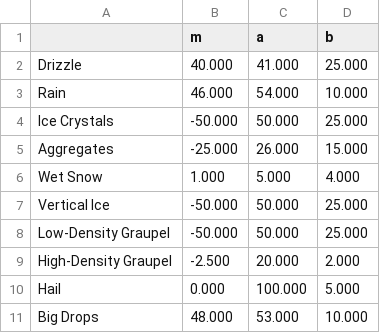
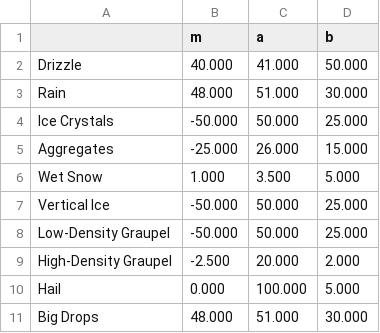
Before and after one commit to CSU-Radarmet/CSU_RadarTools, a CSV file: csu_radartools/beta_function_parameters/X-band_Temperature.csv, drawn as a sheet.

Commit message:
Update X-band_Temperature.csv
Standardized temperatures across wavelengths and to conform to published ranges given in Dolan and Rutledge (2009) and Dolan et al. (2013).

```diff
--- a/csu_radartools/beta_function_parameters/X-band_Temperature.csv
+++ b/csu_radartools/beta_function_parameters/X-band_Temperature.csv
@@ -1,7 +1,7 @@
 ,m,a,b
-Drizzle,40.000,41.000,25.000
-Rain,46.000,54.000,10.000
+Drizzle,40.000,41.000,50.000
+Rain,48.000,51.000,30.000
 Ice Crystals,-50.000,50.000,25.000
 Aggregates,-25.000,26.000,15.000
-Wet Snow,1.000,5.000,4.000
+Wet Snow,1.000,3.500,5.000
 Vertical Ice,-50.000,50.000,25.000
@@ -10,2 +10,2 @@ High-Density Graupel,-2.500,20.000,2.000
 Hail,0.000,100.000,5.000
-Big Drops,48.000,53.000,10.000
+Big Drops,48.000,51.000,30.000
```
